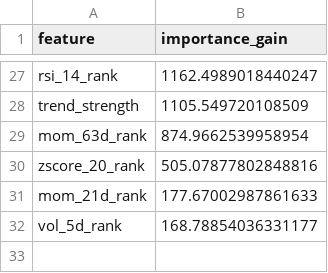
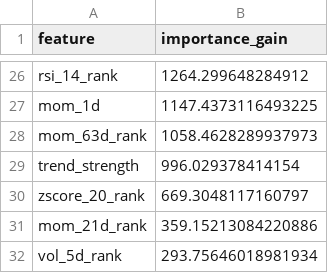
Before and after one commit to wansoo88/recostock, a CSV file: models/weights/lgbm_phase3_v3_uniform_importance.csv, drawn as a sheet; only a part is shown, gaps mark what is left out; removed rows and columns are numbered as before the commit, all else as after; the diff covers the shown part only; the diff names each change by its address in the sheet, - before the commit and + after, or states it on an @@ line.

```diff
--- a/models/weights/lgbm_phase3_v3_uniform_importance.csv
+++ b/models/weights/lgbm_phase3_v3_uniform_importance.csv
-B26 (importance_gain): 1162.4989018440247
+B26 (importance_gain): 1264.299648284912
-row 28: trend_strength | 1105.549720108509
+row 27: mom_1d | 1147.4373116493225
-B28 (importance_gain): 874.9662539958954
+B28 (importance_gain): 1058.4628289937973
+row 29: trend_strength | 996.029378414154
-B30 (importance_gain): 505.07877802848816
+B30 (importance_gain): 669.3048117160797
-B31 (importance_gain): 177.67002987861633
+B31 (importance_gain): 359.15213084220886
-B32 (importance_gain): 168.78854036331177
+B32 (importance_gain): 293.75646018981934
```
Also changed, not shown: 7 added rows, 8 removed rows and 17 edited cells elsewhere in this file, data/logs/retrain_history.csv, 1 other file.
